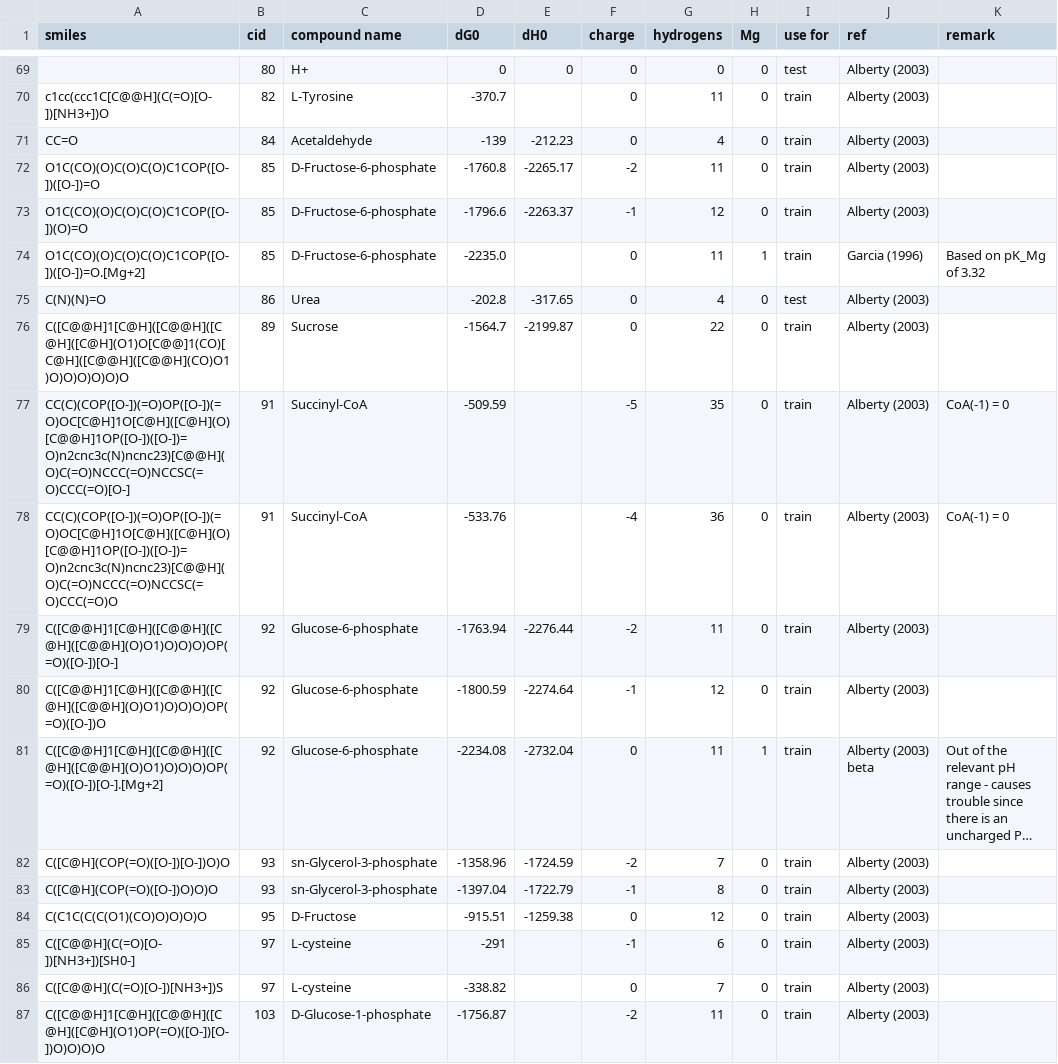
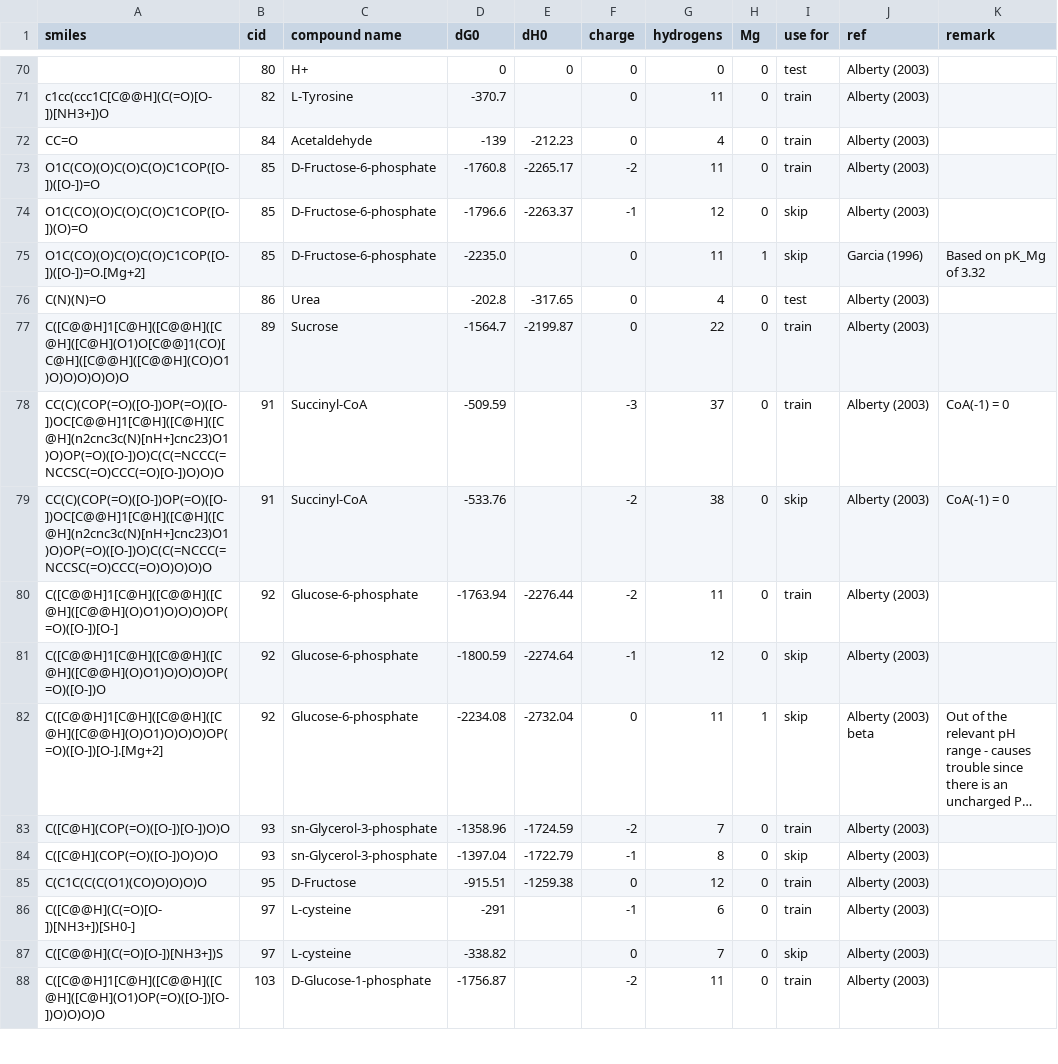
Before and after one commit to eladnoor/milo-lab, a CSV file: data/thermodynamics/dG0.csv, drawn as a sheet; only a part is shown, gaps mark what is left out; long unchanged cells end in …; addresses are those after the commit; the diff covers the shown part only; the diff names each change by its address in the sheet, - before the commit and + after, or states it on an @@ line.

```diff
--- a/data/thermodynamics/dG0.csv
+++ b/data/thermodynamics/dG0.csv
-I74:I75 (use for): train
+I74:I75 (use for): skip
-A78 (smiles): CC(C)(COP([O-])(=O)OP([O-])(=O)OC[C@H]1O[C@H]([C@H](O)[C@@H]1OP([O-])([O-])=O)n2cnc3c(N)ncnc23)[C@@H](O)C(=O)NCCC(=O)NCCSC(=O)CCC(=O)[O-]
+A78 (smiles): CC(C)(COP(=O)([O-])OP(=O)([O-])OC[C@@H]1[C@H]([C@H]([C@H](n2cnc3c(N)[nH+]cnc23)O1)O)OP(=O)([O-])O)C(C(=NCCC(=NCCSC(=O)CCC(=O)[O-])O)O)O
-F78 (charge): -5
+F78 (charge): -3
-G78 (hydrogens): 35
+G78 (hydrogens): 37
-A79 (smiles): CC(C)(COP([O-])(=O)OP([O-])(=O)OC[C@H]1O[C@H]([C@H](O)[C@@H]1OP([O-])([O-])=O)n2cnc3c(N)ncnc23)[C@@H](O)C(=O)NCCC(=O)NCCSC(=O)CCC(=O)O
+A79 (smiles): CC(C)(COP(=O)([O-])OP(=O)([O-])OC[C@@H]1[C@H]([C@H]([C@H](n2cnc3c(N)[nH+]cnc23)O1)O)OP(=O)([O-])O)C(C(=NCCC(=NCCSC(=O)CCC(=O)O)O)O)O
-F79 (charge): -4
+F79 (charge): -2
-G79 (hydrogens): 36
+G79 (hydrogens): 38
-I79 (use for): train
+I79 (use for): skip
-I81:I82 (use for): train
+I81:I82 (use for): skip
-I84 (use for): train
+I84 (use for): skip
-I87 (use for): train
+I87 (use for): skip
```
Also changed, not shown: 1 added row, 2 removed rows and 148 edited cells elsewhere in this file, data/thermodynamics/dissociation_constants.csv, 2 other files.
